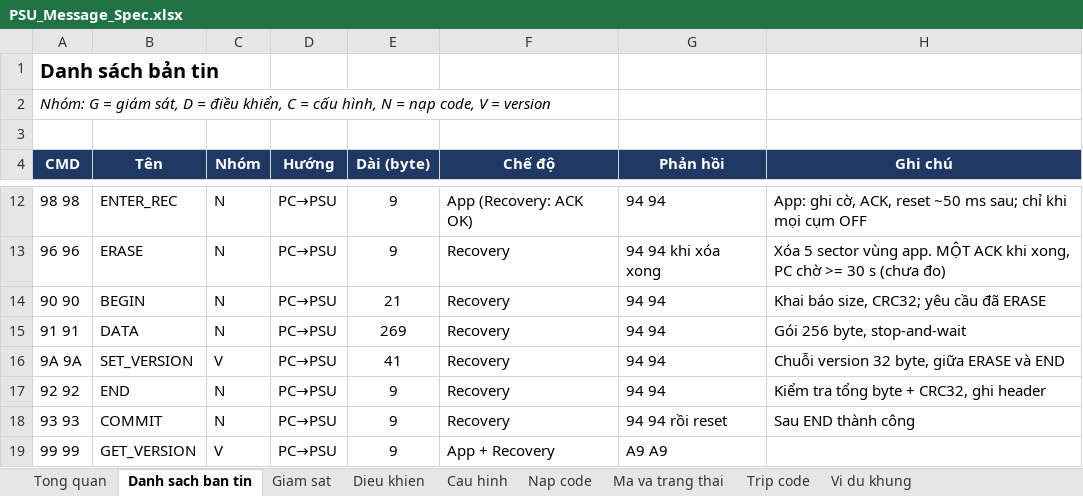
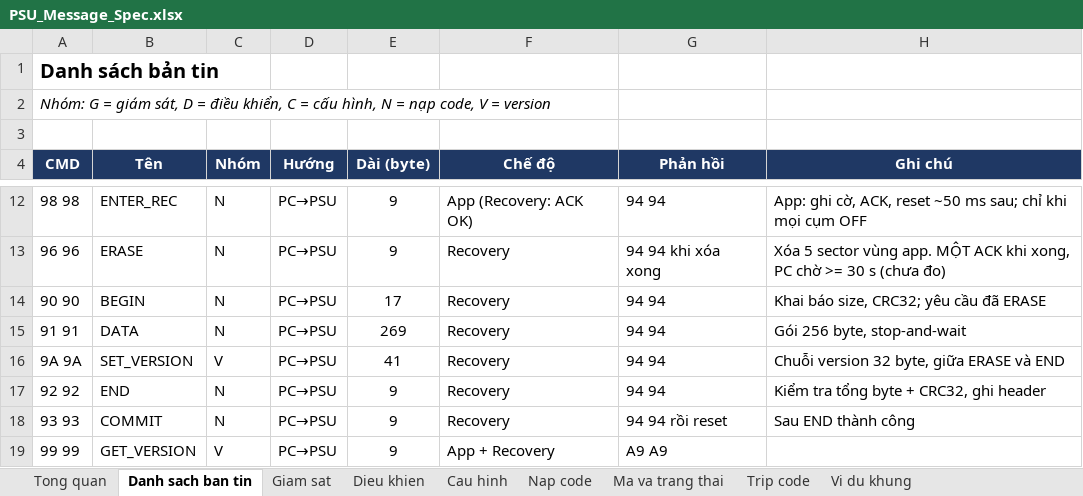
Before and after one commit to yuhneyugnnnn221103/PSU-Firmware, an Excel workbook: docs/PSU_Message_Spec.xlsx, sheet Danh sach ban tin, drawn as a sheet; only a part is shown, gaps mark what is left out; values as stored, in another font and other column widths than the file's, no borders; the diff names each change by its address in the sheet, - before the commit and + after, or states it on an @@ line.

```diff
--- a/docs/PSU_Message_Spec.xlsx (sheet Danh sach ban tin)
+++ b/docs/PSU_Message_Spec.xlsx (sheet Danh sach ban tin)
-E14 (Dài (byte)): 21
+E14 (Dài (byte)): 17
```
Also changed, not shown: sheet Nap code, sheet Vi du khung, sheet Giam sat, sheet Ma va trang thai, formulas that keep their value, 24 other files.
